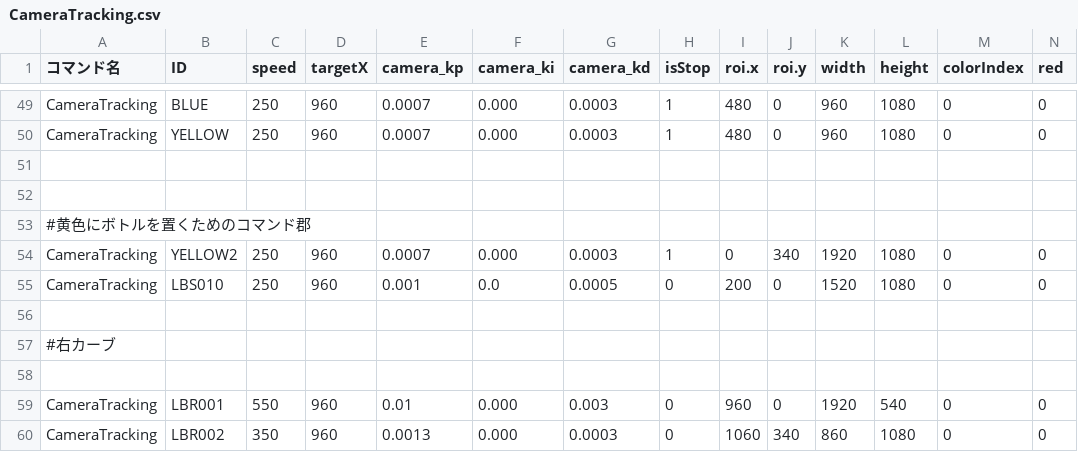
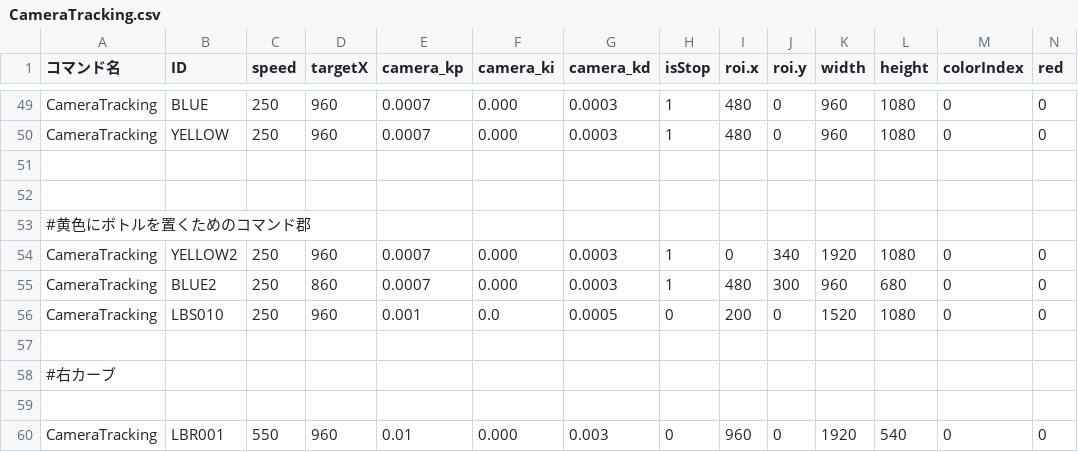
Before and after one commit to KatLab-MiyazakiUniv/etrobocon2026, a CSV file: datafiles/commands/Motions/CameraTracking.csv, drawn as a sheet; only a part is shown, gaps mark what is left out; the shorter side is filled out with more unchanged rows; rows hold the shown columns only; the diff names each change by its address in the sheet, - before the commit and + after, or states it on an @@ line.

```diff
--- a/datafiles/commands/Motions/CameraTracking.csv
+++ b/datafiles/commands/Motions/CameraTracking.csv
+row 55: CameraTracking | BLUE2 | 250 | 860 | 0.0007 | 0.000 | 0.0003 | 1 | 480 | 300 | 960 | 680 | 0 | 0
```
Also changed, not shown: datafiles/commands/Area/TmpLeft.csv, datafiles/commands/Conditions/ColorOrColorOrDistance.csv, 1 other file.
